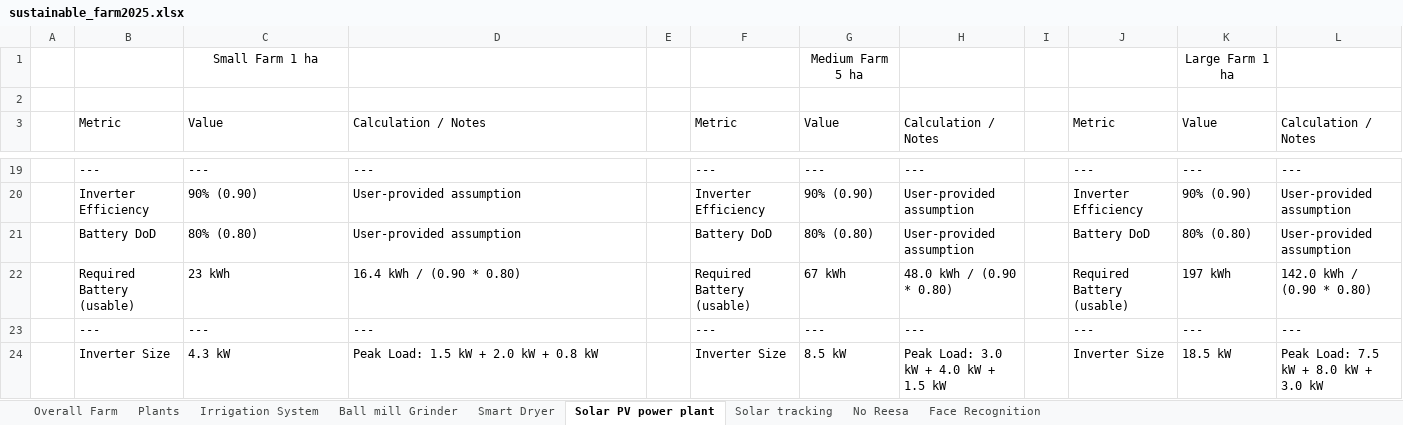
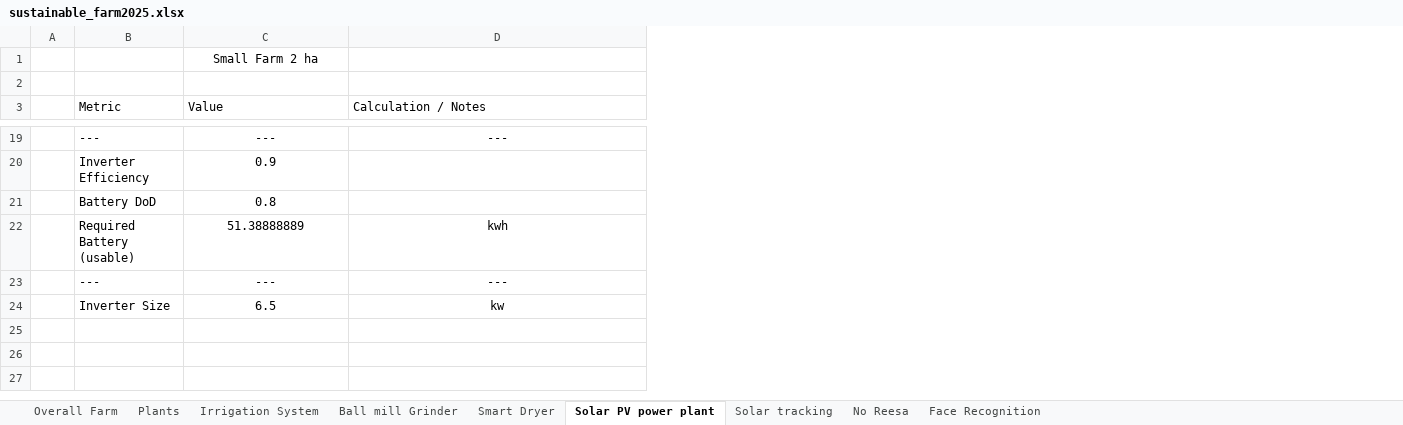
Before and after one commit to yameogowilfried12-ai/Excellence_Program, an Excel workbook: sustainable_farm2025.xlsx, sheet Solar PV power plant, drawn as a sheet; only a part is shown, gaps mark what is left out; values as stored, in another font and other column widths than the file's, no borders; removed rows and columns are numbered as before the commit, all else as after; the diff covers the shown part only; the diff names each change by its address in the sheet, - before the commit and + after, or states it on an @@ line.

```diff
--- a/sustainable_farm2025.xlsx (sheet Solar PV power plant)
+++ b/sustainable_farm2025.xlsx (sheet Solar PV power plant)
-column E, empty
-column F (Metric), row 19: ---; row 23: ---
-column G (Value), row 1: Medium Farm 5 ha; row 19: ---; row 23: ---
-column H (Calculation / Notes), row 19: ---; row 23: ---
-column I, empty
-column J (Metric), row 19: ---; row 23: ---
-column K (Value), row 1: Large Farm 1 ha; row 19: ---; row 23: ---
-column L (Calculation / Notes), row 19: ---; row 23: ---
-C1 (Value): Small Farm 1 ha
+C1 (Value): Small Farm 2 ha
-C19:D19 alignment: left
+C19:D19 alignment: center
-row 20:  | Inverter Efficiency | 90% (0.90) | User-provided assumption |  | Inverter Efficiency | 90% (0.90) | User-provided assumption |  | Inverter Efficiency | 90% (0.90) | User-provided assumption
-row 21:  | Battery DoD | 80% (0.80) | User-provided assumption |  | Battery DoD | 80% (0.80) | User-provided assumption |  | Battery DoD | 80% (0.80) | User-provided assumption
-row 22:  | Required Battery (usable) | 23 kWh | 16.4 kWh / (0.90 * 0.80) |  | Required Battery (usable) | 67 kWh | 48.0 kWh / (0.90 * 0.80) |  | Required Battery (usable) | 197 kWh | 142.0 kWh / (0.90 * 0.80)
+row 20:  | Inverter Efficiency | 0.9
+row 21:  | Battery DoD | 0.8
+row 22:  | Required Battery (usable) | 51.38888889 | kwh
-C23:D23 alignment: left
+C23:D23 alignment: center
-row 24:  | Inverter Size | 4.3 kW | Peak Load: 1.5 kW + 2.0 kW + 0.8 kW |  | Inverter Size | 8.5 kW | Peak Load: 3.0 kW + 4.0 kW + 1.5 kW |  | Inverter Size | 18.5 kW | Peak Load: 7.5 kW + 8.0 kW + 3.0 kW
+row 24:  | Inverter Size | 6.5 | kw
```
Also changed, not shown: 11 added rows, 11 removed rows, 1 edited cell and cell formats elsewhere in this sheet, sheet Solar tracking, 35 other files.
